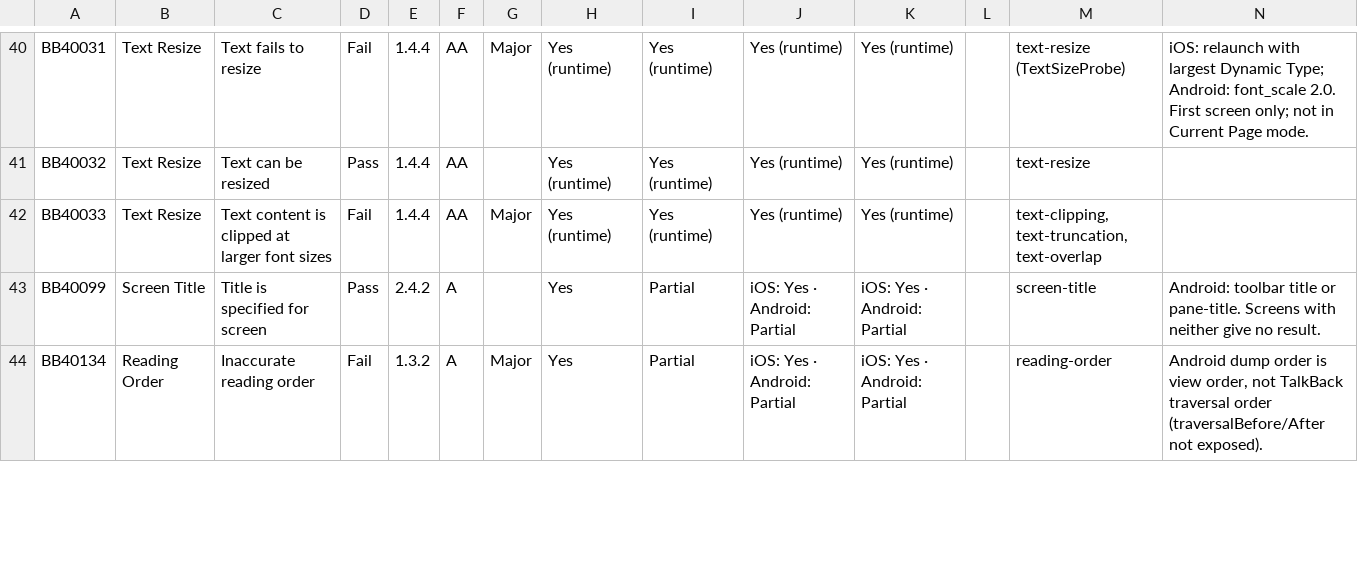
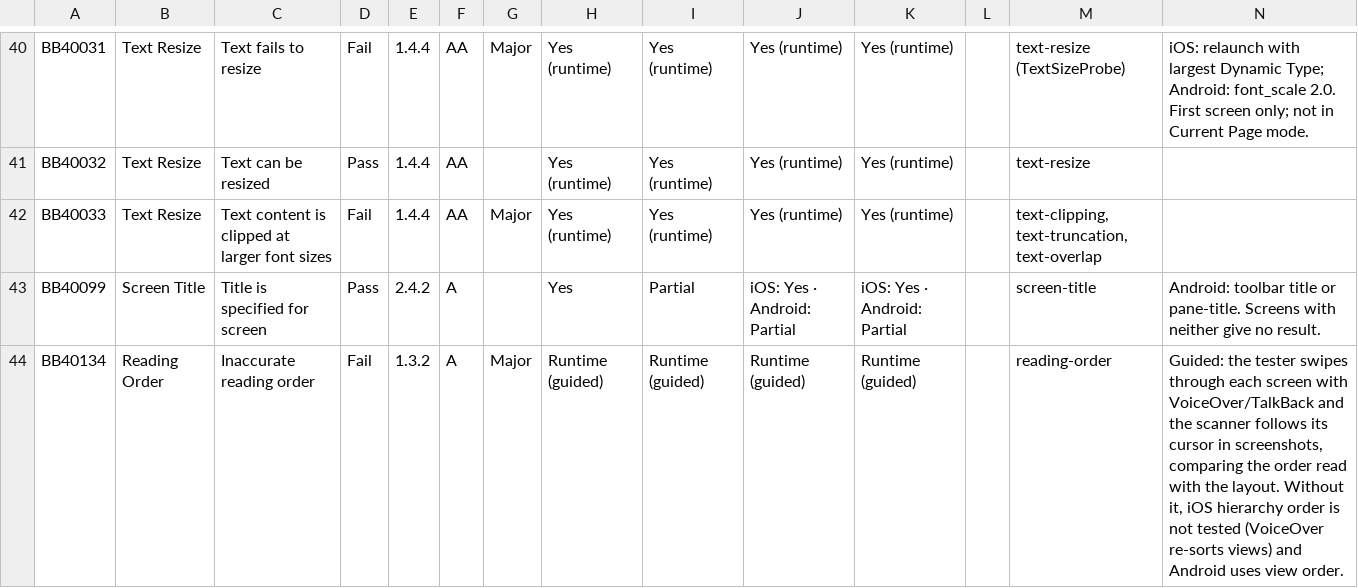
Before and after one commit to ravishBB/AccessibilityTesting, a CSV file: Docs/BB_Platform_Coverage.csv, drawn as a sheet; only a part is shown, gaps mark what is left out; the diff covers the shown part only.

```diff
--- a/Docs/BB_Platform_Coverage.csv
+++ b/Docs/BB_Platform_Coverage.csv
@@ -43,2 +43,2 @@ BB40033,Text Resize,Text content is clipped at larger font sizes,Fail,1.4.4,AA,M
 BB40099,Screen Title,Title is specified for screen,Pass,2.4.2,A,,Yes,Partial,iOS: Yes · Android: Partial,iOS: Yes · Android: Partial,,screen-title,Android: toolbar title or pane-title. Screens with neither give no result.
-BB40134,Reading Order,Inaccurate reading order,Fail,1.3.2,A,Major,Yes,Partial,iOS: Yes · Android: Partial,iOS: Yes · Android: Partial,,reading-order,"Android dump order is view order, not TalkBack traversal order (traversalBefore/After not exposed)."
+BB40134,Reading Order,Inaccurate reading order,Fail,1.3.2,A,Major,Runtime (guided),Runtime (guided),Runtime (guided),Runtime (guided),,reading-order,"Guided: the tester swipes through each screen with VoiceOver/TalkBack and the scanner follows its cursor in screenshots, comparing the order read with the layout. Without it, iOS hierarchy order is not tested (VoiceOver re-sorts views) and Android uses view order."
```
Also changed, not shown: 25 edited cells elsewhere in this file, 18 other files.
